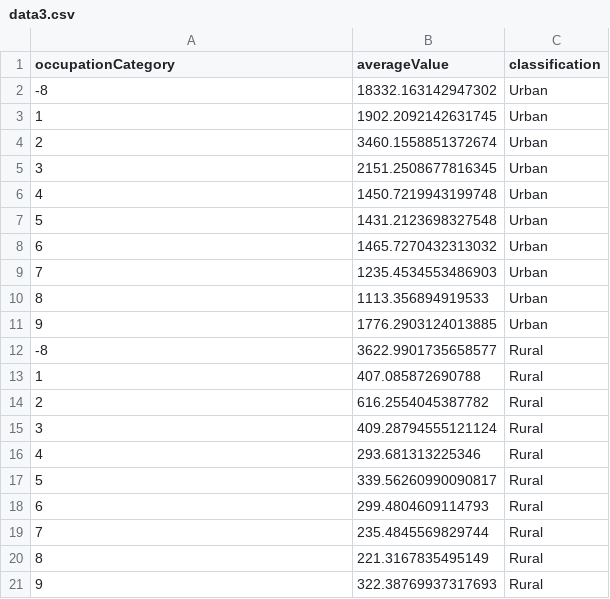
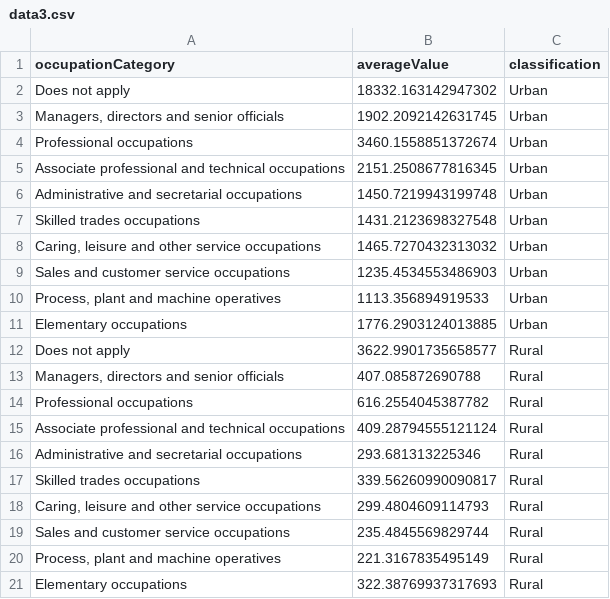
Before and after one commit to Viruthan-Kanthan/in3030csv, a CSV file: data3.csv, drawn as a sheet.

Commit message:
Fixed data3.csv comma issue

```diff
--- a/data3.csv
+++ b/data3.csv
@@ -1,21 +1,21 @@
 occupationCategory,averageValue,classification
--8,18332.163142947302,Urban
-1,1902.2092142631745,Urban
-2,3460.1558851372674,Urban
-3,2151.2508677816345,Urban
-4,1450.7219943199748,Urban
-5,1431.2123698327548,Urban
-6,1465.7270432313032,Urban
-7,1235.4534553486903,Urban
-8,1113.356894919533,Urban
-9,1776.2903124013885,Urban
--8,3622.9901735658577,Rural
-1,407.085872690788,Rural
-2,616.2554045387782,Rural
-3,409.28794555121124,Rural
-4,293.681313225346,Rural
-5,339.56260990090817,Rural
-6,299.4804609114793,Rural
-7,235.4845569829744,Rural
-8,221.3167835495149,Rural
-9,322.38769937317693,Rural
+"Does not apply",18332.163142947302,Urban
+"Managers, directors and senior officials",1902.2092142631745,Urban
+"Professional occupations",3460.1558851372674,Urban
+"Associate professional and technical occupations",2151.2508677816345,Urban
+"Administrative and secretarial occupations",1450.7219943199748,Urban
+"Skilled trades occupations",1431.2123698327548,Urban
+"Caring, leisure and other service occupations",1465.7270432313032,Urban
+"Sales and customer service occupations",1235.4534553486903,Urban
+"Process, plant and machine operatives",1113.356894919533,Urban
+"Elementary occupations",1776.2903124013885,Urban
+"Does not apply",3622.9901735658577,Rural
+"Managers, directors and senior officials",407.085872690788,Rural
+"Professional occupations",616.2554045387782,Rural
+"Associate professional and technical occupations",409.28794555121124,Rural
+"Administrative and secretarial occupations",293.681313225346,Rural
+"Skilled trades occupations",339.56260990090817,Rural
+"Caring, leisure and other service occupations",299.4804609114793,Rural
+"Sales and customer service occupations",235.4845569829744,Rural
+"Process, plant and machine operatives",221.3167835495149,Rural
+"Elementary occupations",322.38769937317693,Rural
```
Also changed, not shown: 1 other file.
